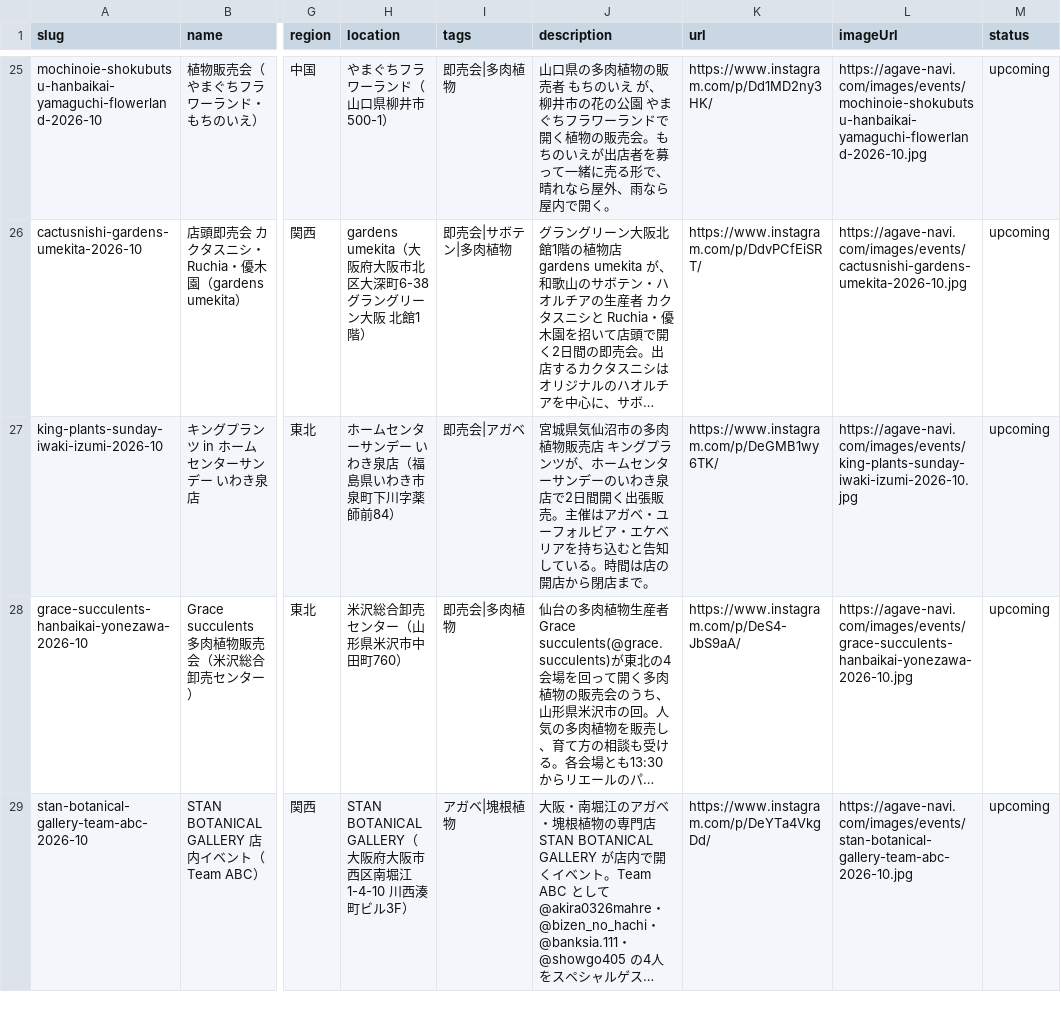
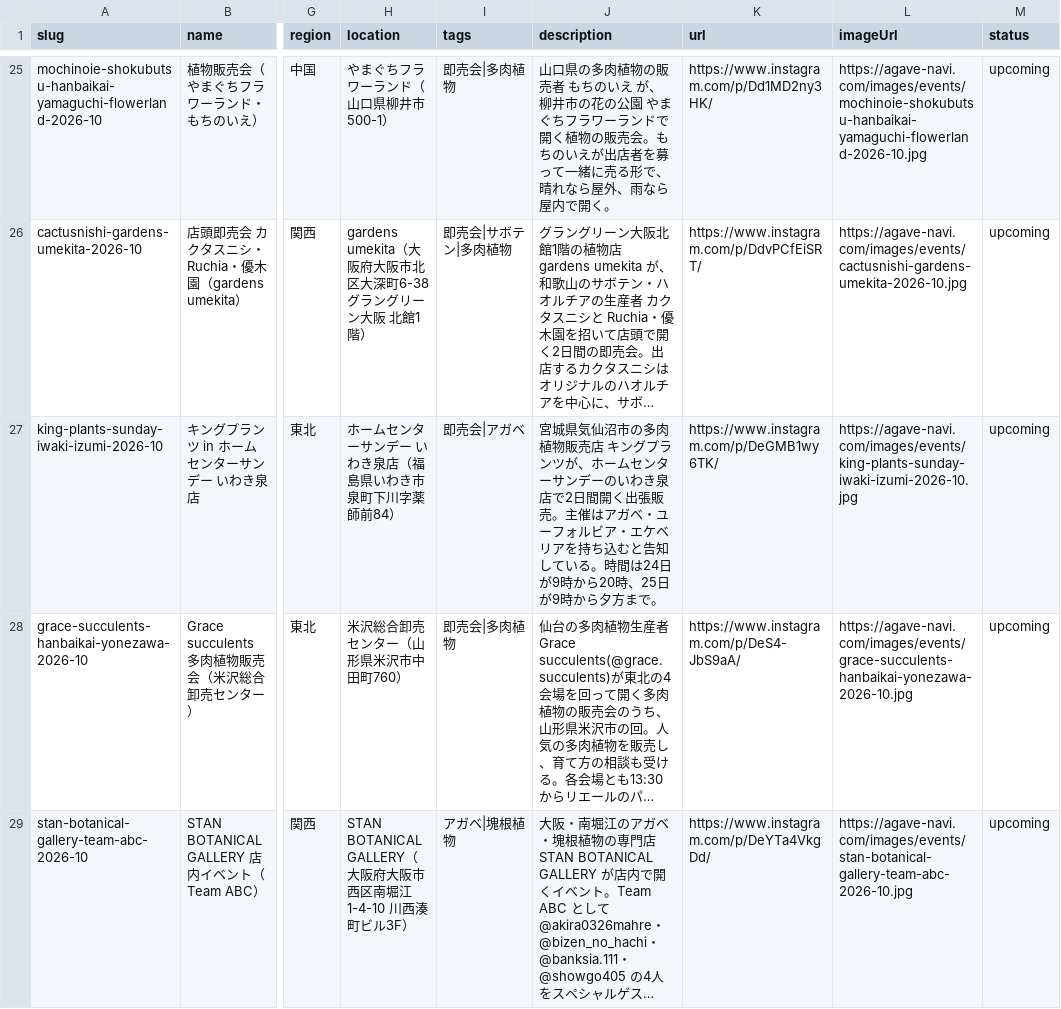
Before and after one commit to mezack0520/agave-navi, a CSV file: events.csv, drawn as a sheet; only a part is shown, gaps mark what is left out; long unchanged cells end in …; the diff names each change by its address in the sheet, - before the commit and + after, or states it on an @@ line.

```diff
--- a/events.csv
+++ b/events.csv
-J27 (description): …。時間は店の開店から閉店まで。
+J27 (description): …。時間は24日が9時から20時、25日が9時から夕方まで。
```
Also changed, not shown: 53 other files.
